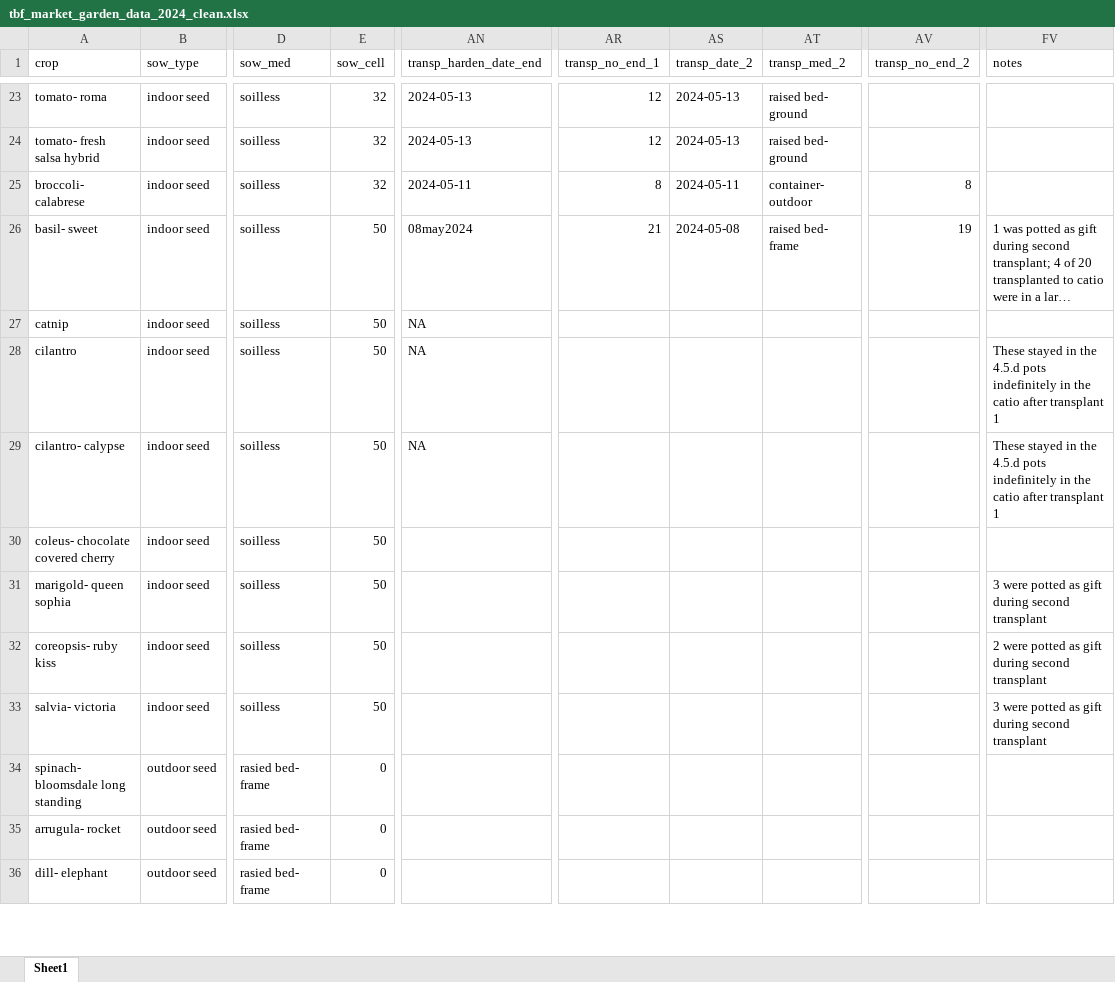
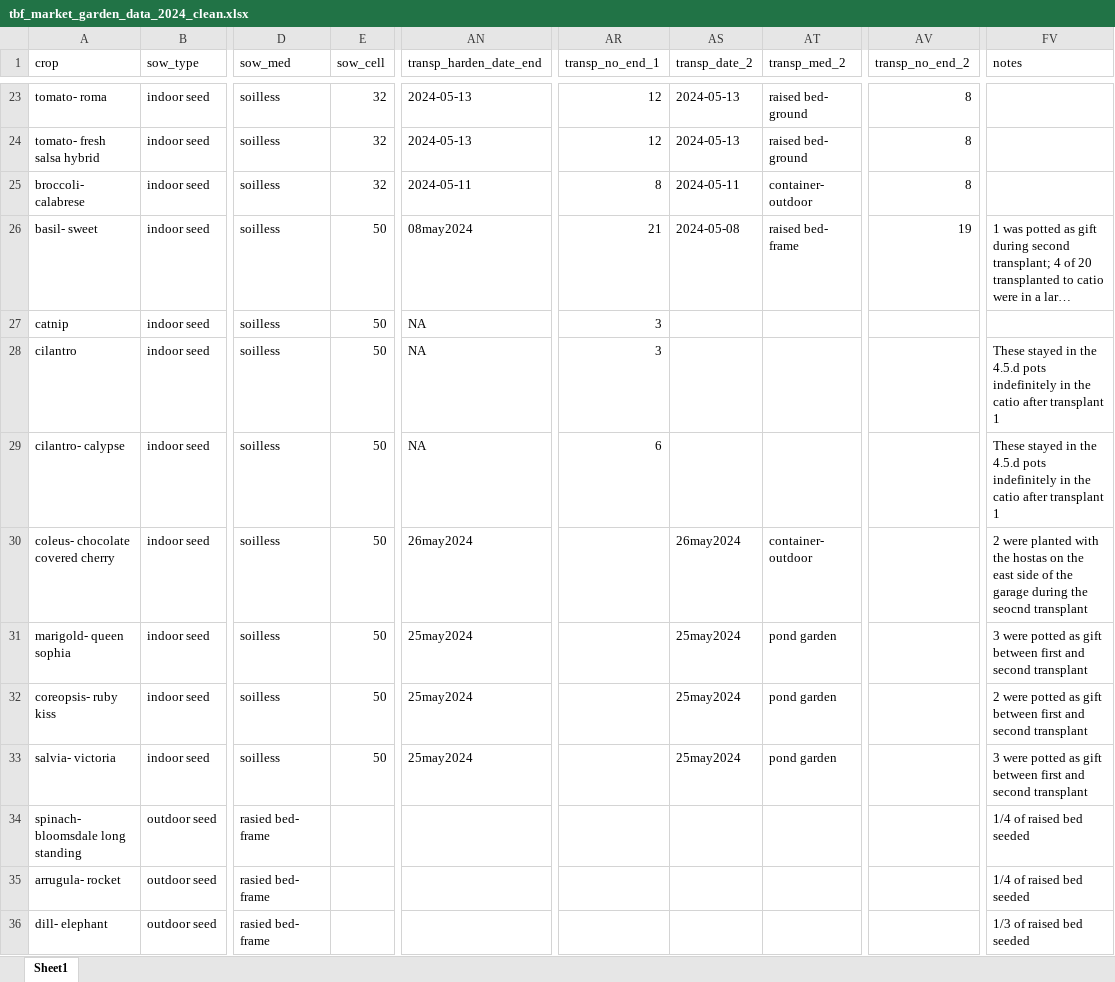
Before and after one commit to sbmorgan/The-Brosey-Farm, an Excel workbook: analytics/modified_data/tbf_market_garden_data_2024_clean.xlsx, sheet Sheet1, drawn as a sheet; only a part is shown, gaps mark what is left out; long unchanged cells end in …; values as stored, in another font and other column widths than the file's, no borders; the diff covers the shown part only; the diff names each change by its address in the sheet, - before the commit and + after, or states it on an @@ line.

```diff
--- a/analytics/modified_data/tbf_market_garden_data_2024_clean.xlsx (sheet Sheet1)
+++ b/analytics/modified_data/tbf_market_garden_data_2024_clean.xlsx (sheet Sheet1)
-AV23:AV24 (transp_no_end_2): (empty)
+AV23:AV24 (transp_no_end_2): 8
-AR27:AR28 (transp_no_end_1): (empty)
+AR27:AR28 (transp_no_end_1): 3
-AR29 (transp_no_end_1): (empty)
+AR29 (transp_no_end_1): 6
-AN30 (transp_harden_date_end): (empty)
+AN30 (transp_harden_date_end): 26may2024
-AS30 (transp_date_2): (empty)
+AS30 (transp_date_2): 26may2024
-AT30 (transp_med_2): (empty)
+AT30 (transp_med_2): container- outdoor
-FV30 (notes): (empty)
+FV30 (notes): 2 were planted with the hostas on the east side of the garage during the seocnd transplant
-AN31:AN33 (transp_harden_date_end): (empty)
+AN31:AN33 (transp_harden_date_end): 25may2024
-AS31:AS33 (transp_date_2): (empty)
+AS31:AS33 (transp_date_2): 25may2024
-AT31:AT33 (transp_med_2): (empty)
+AT31:AT33 (transp_med_2): pond garden
-FV31 (notes): …as gift during second transplant
+FV31 (notes): …as gift between first and second transplant
-FV32 (notes): …as gift during second transplant
+FV32 (notes): …as gift between first and second transplant
-FV33 (notes): …as gift during second transplant
+FV33 (notes): …as gift between first and second transplant
-E34:E36 (sow_cell): 0
+E34:E36 (sow_cell): (empty)
-FV34:FV35 (notes): (empty)
+FV34:FV35 (notes): 1/4 of raised bed seeded
-FV36 (notes): (empty)
+FV36 (notes): 1/3 of raised bed seeded
```
Also changed, not shown: 13 added rows and 97 edited cells elsewhere in this sheet, analytics/raw_data/tbf_market_garden_data_2024_raw.xlsx, 6 other files.
